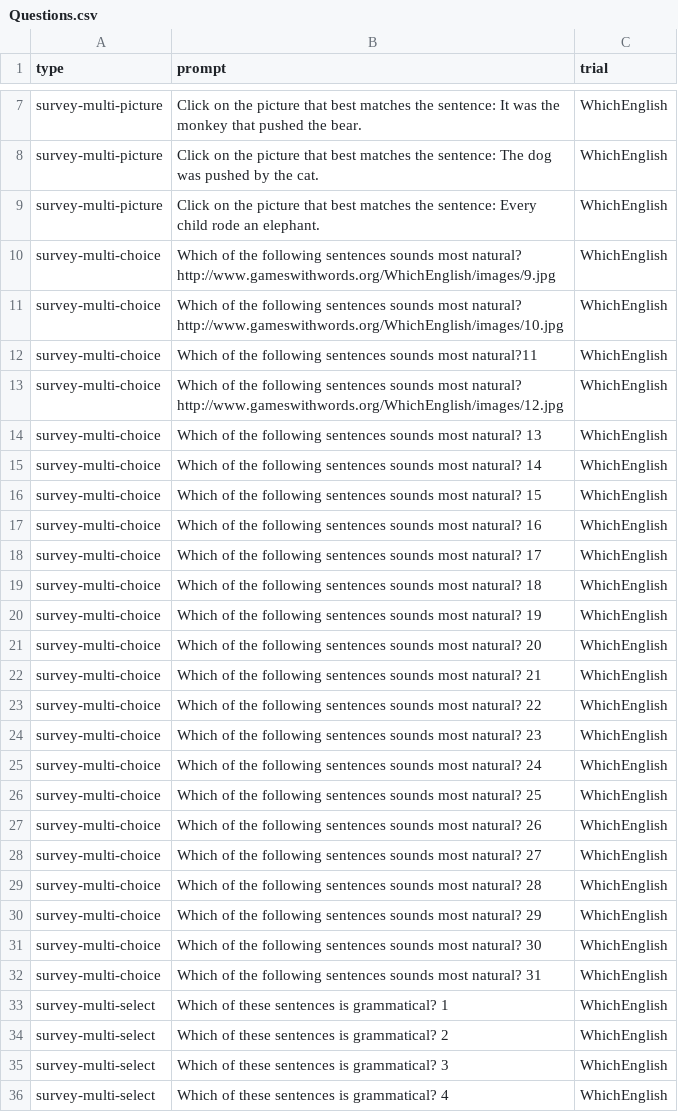
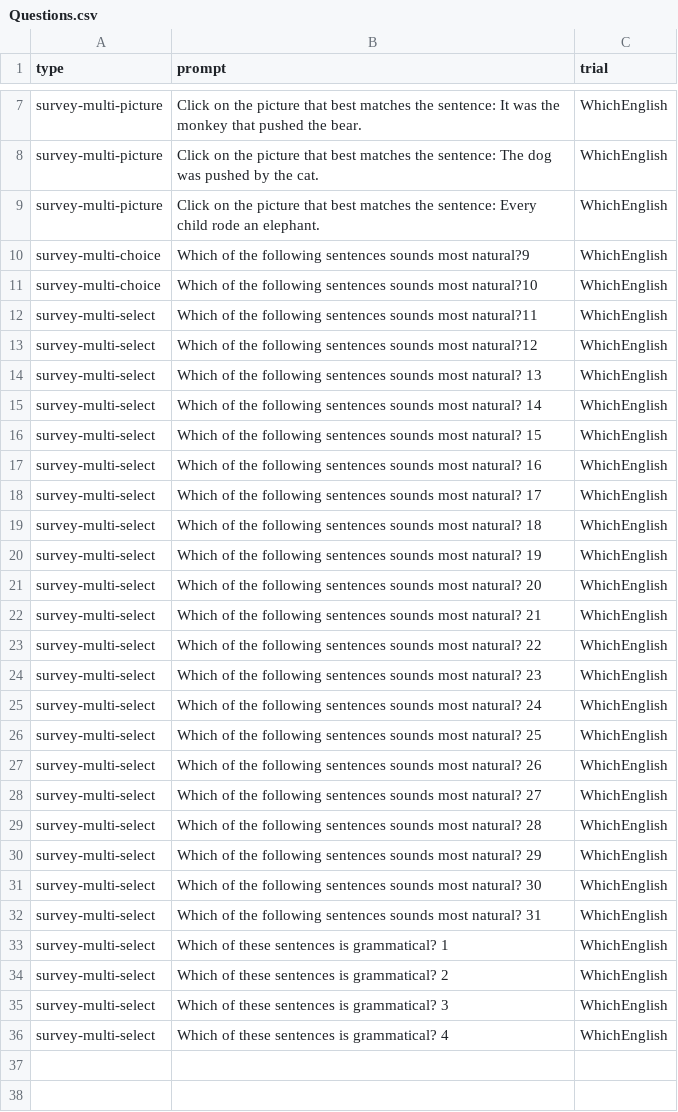
Before and after one commit to l3atbc/pushkin-db, a CSV file: seeds/Questions.csv, drawn as a sheet; only a part is shown, gaps mark what is left out.

Commit message:
Seeds with stock pictures

```diff
--- a/seeds/Questions.csv
+++ b/seeds/Questions.csv
@@ -9,25 +9,25 @@ survey-multi-picture,Click on the picture that best matches the sentence: The do
 survey-multi-picture,Click on the picture that best matches the sentence: Every child rode an elephant.,WhichEnglish
-survey-multi-choice,Which of the following sentences sounds most natural? http://www.gameswithwords.org/WhichEnglish/images/9.jpg,WhichEnglish
-survey-multi-choice,Which of the following sentences sounds most natural? http://www.gameswithwords.org/WhichEnglish/images/10.jpg,WhichEnglish
-survey-multi-choice,Which of the following sentences sounds most natural?11,WhichEnglish
-survey-multi-choice,Which of the following sentences sounds most natural? http://www.gameswithwords.org/WhichEnglish/images/12.jpg,WhichEnglish
-survey-multi-choice,Which of the following sentences sounds most natural? 13,WhichEnglish
-survey-multi-choice,Which of the following sentences sounds most natural? 14,WhichEnglish
-survey-multi-choice,Which of the following sentences sounds most natural? 15,WhichEnglish
-survey-multi-choice,Which of the following sentences sounds most natural? 16,WhichEnglish
-survey-multi-choice,Which of the following sentences sounds most natural? 17,WhichEnglish
-survey-multi-choice,Which of the following sentences sounds most natural? 18,WhichEnglish
-survey-multi-choice,Which of the following sentences sounds most natural? 19,WhichEnglish
-survey-multi-choice,Which of the following sentences sounds most natural? 20,WhichEnglish
-survey-multi-choice,Which of the following sentences sounds most natural? 21,WhichEnglish
-survey-multi-choice,Which of the following sentences sounds most natural? 22,WhichEnglish
-survey-multi-choice,Which of the following sentences sounds most natural? 23,WhichEnglish
-survey-multi-choice,Which of the following sentences sounds most natural? 24,WhichEnglish
-survey-multi-choice,Which of the following sentences sounds most natural? 25,WhichEnglish
-survey-multi-choice,Which of the following sentences sounds most natural? 26,WhichEnglish
-survey-multi-choice,Which of the following sentences sounds most natural? 27,WhichEnglish
-survey-multi-choice,Which of the following sentences sounds most natural? 28,WhichEnglish
-survey-multi-choice,Which of the following sentences sounds most natural? 29,WhichEnglish
-survey-multi-choice,Which of the following sentences sounds most natural? 30,WhichEnglish
-survey-multi-choice,Which of the following sentences sounds most natural? 31,WhichEnglish
+survey-multi-choice,Which of the following sentences sounds most natural?9,WhichEnglish
+survey-multi-choice,Which of the following sentences sounds most natural?10,WhichEnglish
+survey-multi-select,Which of the following sentences sounds most natural?11,WhichEnglish
+survey-multi-select,Which of the following sentences sounds most natural?12,WhichEnglish
+survey-multi-select,Which of the following sentences sounds most natural? 13,WhichEnglish
+survey-multi-select,Which of the following sentences sounds most natural? 14,WhichEnglish
+survey-multi-select,Which of the following sentences sounds most natural? 15,WhichEnglish
+survey-multi-select,Which of the following sentences sounds most natural? 16,WhichEnglish
+survey-multi-select,Which of the following sentences sounds most natural? 17,WhichEnglish
+survey-multi-select,Which of the following sentences sounds most natural? 18,WhichEnglish
+survey-multi-select,Which of the following sentences sounds most natural? 19,WhichEnglish
+survey-multi-select,Which of the following sentences sounds most natural? 20,WhichEnglish
+survey-multi-select,Which of the following sentences sounds most natural? 21,WhichEnglish
+survey-multi-select,Which of the following sentences sounds most natural? 22,WhichEnglish
+survey-multi-select,Which of the following sentences sounds most natural? 23,WhichEnglish
+survey-multi-select,Which of the following sentences sounds most natural? 24,WhichEnglish
+survey-multi-select,Which of the following sentences sounds most natural? 25,WhichEnglish
+survey-multi-select,Which of the following sentences sounds most natural? 26,WhichEnglish
+survey-multi-select,Which of the following sentences sounds most natural? 27,WhichEnglish
+survey-multi-select,Which of the following sentences sounds most natural? 28,WhichEnglish
+survey-multi-select,Which of the following sentences sounds most natural? 29,WhichEnglish
+survey-multi-select,Which of the following sentences sounds most natural? 30,WhichEnglish
+survey-multi-select,Which of the following sentences sounds most natural? 31,WhichEnglish
 survey-multi-select,Which of these sentences is grammatical? 1,WhichEnglish
```
Also changed, not shown: 1 other file.
